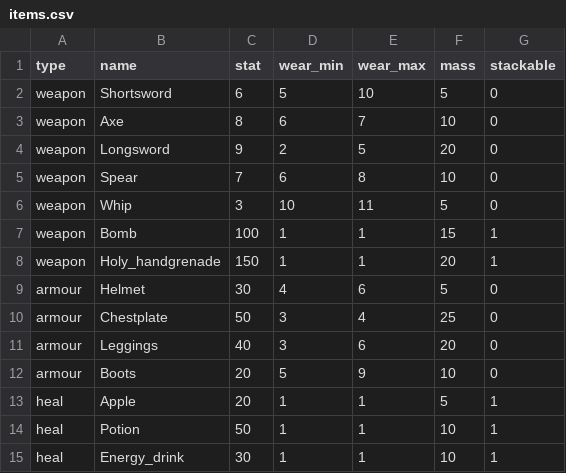
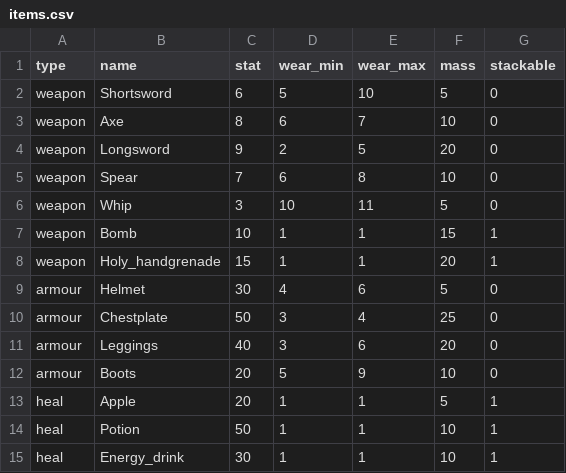
Before and after one commit to nsmun/dnd_without_the_dragons, a CSV file: src/items.csv, drawn as a sheet.

Commit message:
items

```diff
--- a/src/items.csv
+++ b/src/items.csv
@@ -6,4 +6,4 @@ weapon,Spear, 7,6,8,10,0
 weapon,Whip,3,10,11,5,0
-weapon,Bomb,100,1,1,15,1
-weapon,Holy_handgrenade,150,1,1,20,1
+weapon,Bomb,10,1,1,15,1
+weapon,Holy_handgrenade,15,1,1,20,1
 armour,Helmet,30,4,6,5,0
```
Also changed, not shown: 6 other files.
